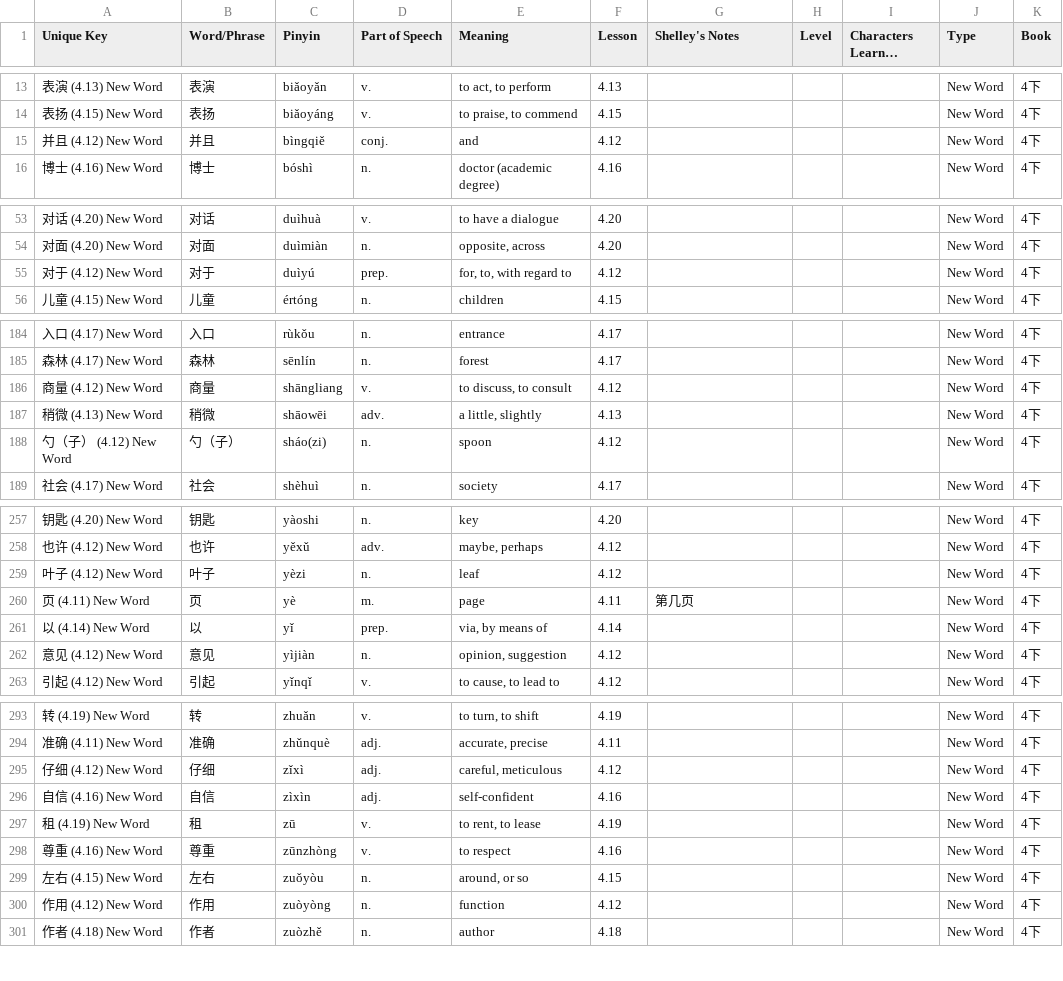
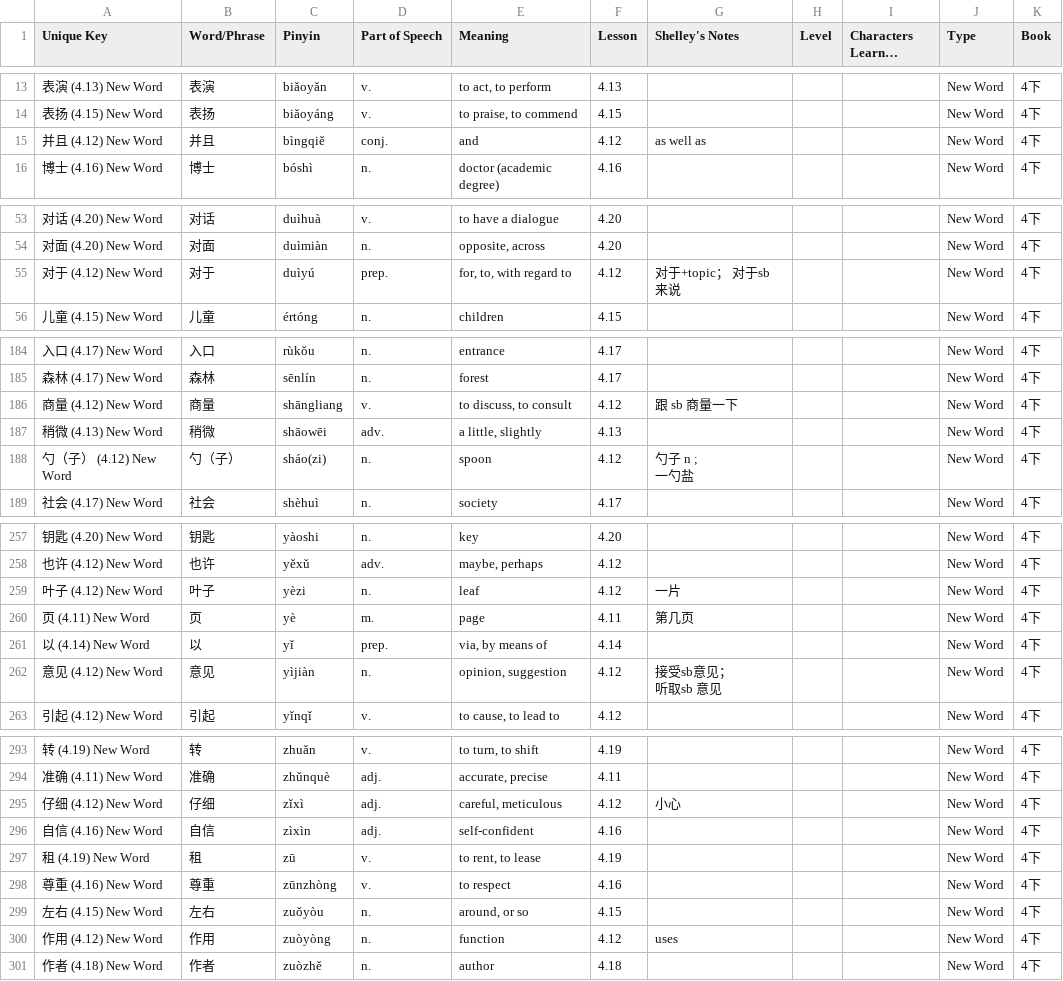
Before and after one commit to joelypoley/hsk_standard_course_vocab, a CSV file: hsk_vocab/hsk_4b.csv, drawn as a sheet; only a part is shown, gaps mark what is left out; long unchanged cells end in …; ↵ is a line break in a cell; the diff covers the shown part only; the diff names each change by its address in the sheet, - before the commit and + after, or states it on an @@ line.

Commit message:
Notes for 4.12 + some corrections.

```diff
--- a/hsk_vocab/hsk_4b.csv
+++ b/hsk_vocab/hsk_4b.csv
-G15 (Shelley's Notes): (empty)
+G15 (Shelley's Notes): as well as
-G55 (Shelley's Notes): (empty)
+G55 (Shelley's Notes): 对于+topic； 对于sb 来说
-G186 (Shelley's Notes): (empty)
+G186 (Shelley's Notes): 跟 sb 商量一下
-G188 (Shelley's Notes): (empty)
+G188 (Shelley's Notes): 勺子 n ; ↵ 一勺盐
-G259 (Shelley's Notes): (empty)
+G259 (Shelley's Notes): 一片
-G262 (Shelley's Notes): (empty)
+G262 (Shelley's Notes): 接受sb意见； ↵ 听取sb 意见
-G295 (Shelley's Notes): (empty)
+G295 (Shelley's Notes): 小心
-G300 (Shelley's Notes): (empty)
+G300 (Shelley's Notes): uses
```
Also changed, not shown: 20 edited cells elsewhere in this file, hsk_vocab/hsk_4a.csv.
